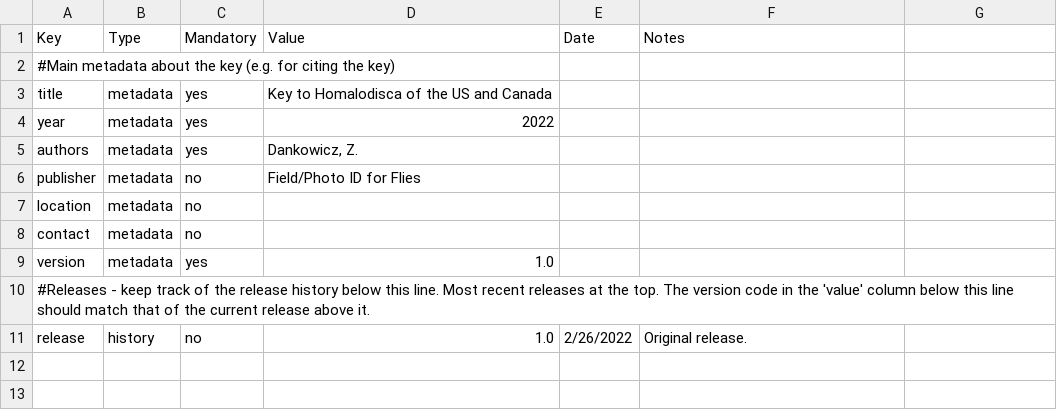
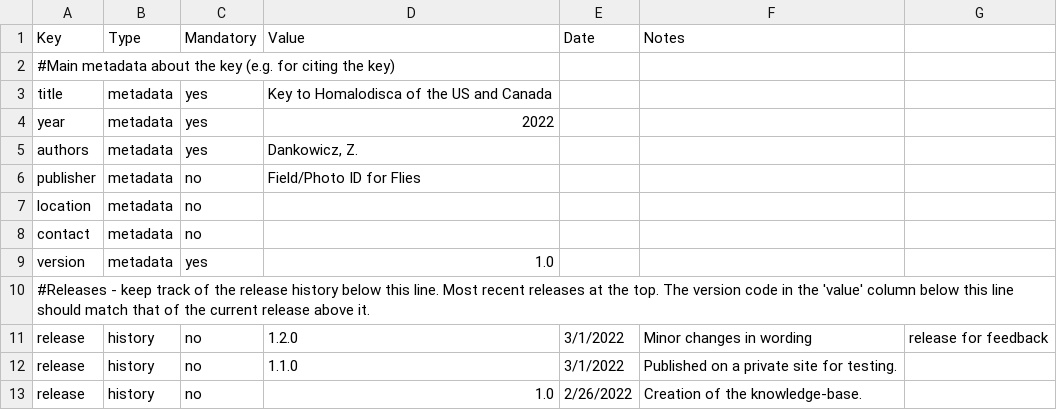
Before and after one commit to zdankowicz/homalodisca, a CSV file: identikit/kb/homalodisca/config.csv, drawn as a sheet.

Commit message:
Update config.csv

```diff
--- a/identikit/kb/homalodisca/config.csv
+++ b/identikit/kb/homalodisca/config.csv
@@ -10,2 +10,4 @@ version,metadata,yes,1.0,,
 #Releases - keep track of the release history below this line. Most recent releases at the top. The version code in the 'value' column below this line should match that of the current release above it.,,,,,
-release,history,no,1.0,2/26/2022,Original release.
+release,history,no,1.2.0,3/1/2022,Minor changes in wording, release for feedback
+release,history,no,1.1.0,3/1/2022,Published on a private site for testing.
+release,history,no,1.0,2/26/2022,Creation of the knowledge-base.
```
